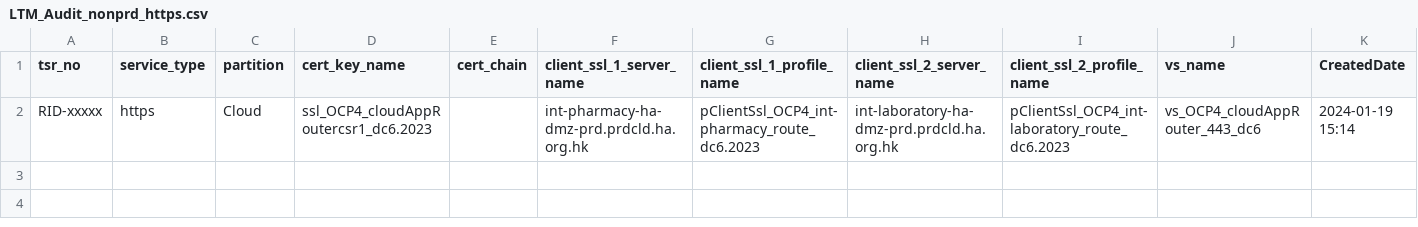
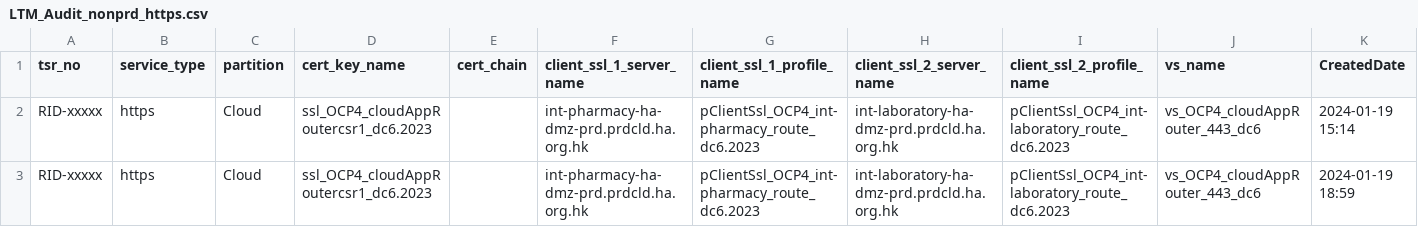
Before and after one commit to igslxylon/HA_F5_LTM_Automate, a CSV file: LTM_Audit_nonprd_https.csv, drawn as a sheet.

Commit message:
Audit for tsr_no: RID-xxxxx at 2024-01-19 18:59

```diff
--- a/LTM_Audit_nonprd_https.csv
+++ b/LTM_Audit_nonprd_https.csv
@@ -2 +2,2 @@ tsr_no,service_type,partition,cert_key_name,cert_chain,client_ssl_1_server_name,
 RID-xxxxx,https,Cloud,ssl_OCP4_cloudAppRoutercsr1_dc6.2023,,int-pharmacy-ha-dmz-prd.prdcld.ha.org.hk,pClientSsl_OCP4_int-pharmacy_route_dc6.2023,int-laboratory-ha-dmz-prd.prdcld.ha.org.hk,pClientSsl_OCP4_int-laboratory_route_dc6.2023,vs_OCP4_cloudAppRouter_443_dc6,2024-01-19 15:14
+RID-xxxxx,https,Cloud,ssl_OCP4_cloudAppRoutercsr1_dc6.2023,,int-pharmacy-ha-dmz-prd.prdcld.ha.org.hk,pClientSsl_OCP4_int-pharmacy_route_dc6.2023,int-laboratory-ha-dmz-prd.prdcld.ha.org.hk,pClientSsl_OCP4_int-laboratory_route_dc6.2023,vs_OCP4_cloudAppRouter_443_dc6,2024-01-19 18:59
```
